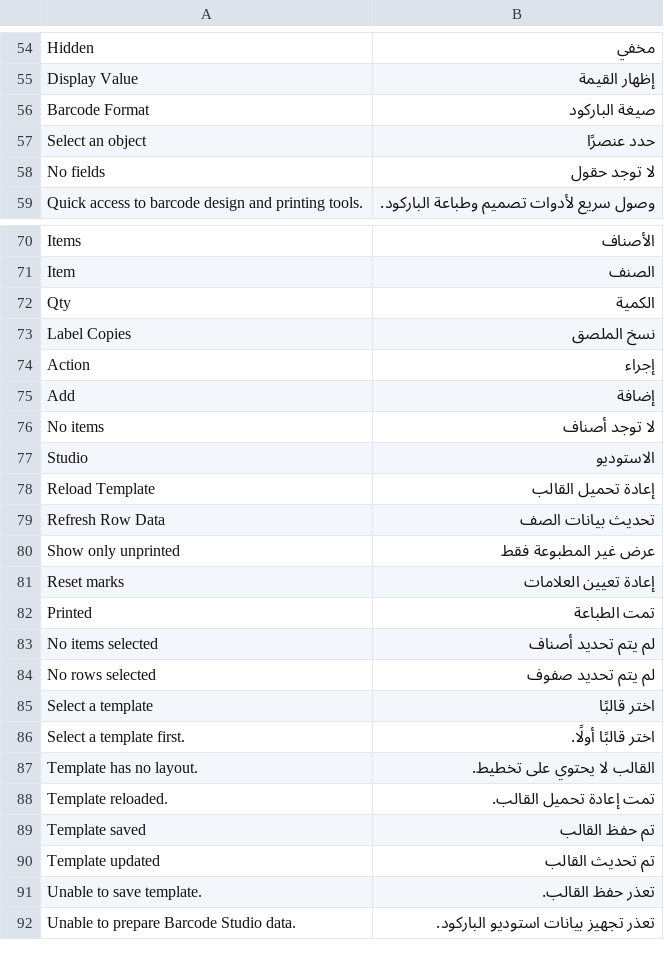
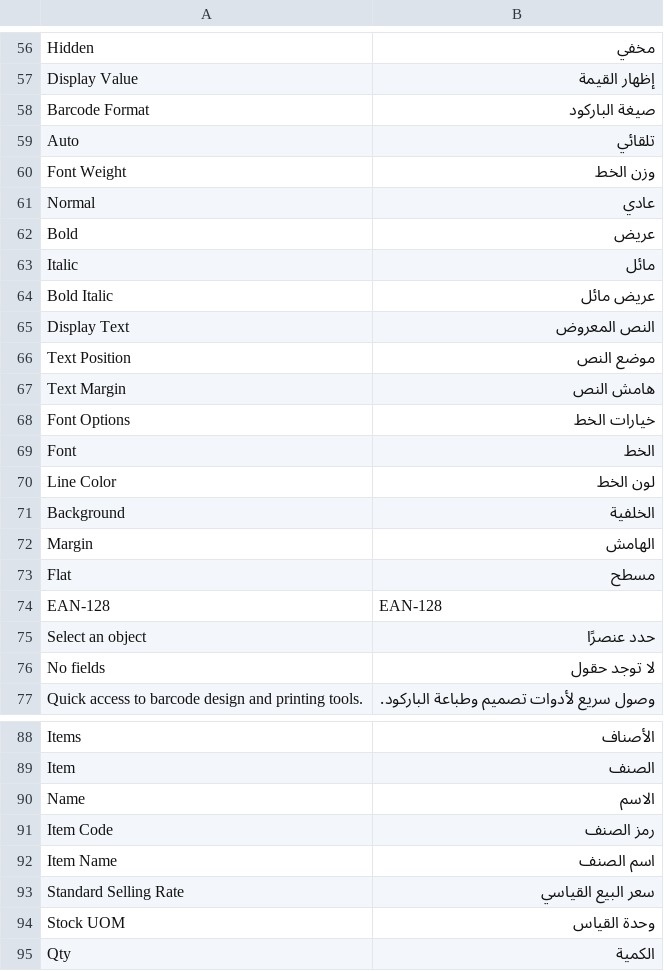
Before and after one commit to alalbashq/MSYSYS-Barcode, a CSV file: mysys_barcode/translations/ar.csv, drawn as a sheet; only a part is shown, gaps mark what is left out; the shorter side is filled out with more unchanged rows; the diff covers the shown part only; the diff names each change by its address in the sheet, - before the commit and + after, or states it on an @@ line.

Commit message:
feat: Enhance Barcode Studio with QZ Tray integration for direct printing
- Added new fields to BARCODE_STUDIO_MM_FIELD_MAP for text margin, barcode font size, and margin.
- Implemented layout direction handling in BarcodeStudioPage for RTL support.
- Updated UI text to use translation functions for better localization.
- Introduced new API endpoints for QZ Tray certificate management and message signing.
- Added detailed tasks for integrating QZ Tray with Barcode Studio, including certificate generation and raw printing capabilities.
- Ensured backward compatibility with existing HTML print functionality

```diff
--- a/mysys_barcode/translations/ar.csv
+++ b/mysys_barcode/translations/ar.csv
+row 59: Auto | تلقائي
+row 60: Font Weight | وزن الخط
+row 61: Normal | عادي
+row 62: Bold | عريض
+row 63: Italic | مائل
+row 64: Bold Italic | عريض مائل
+row 65: Display Text | النص المعروض
+row 66: Text Position | موضع النص
+row 67: Text Margin | هامش النص
+row 68: Font Options | خيارات الخط
+row 69: Font | الخط
+row 70: Line Color | لون الخط
+row 71: Background | الخلفية
+row 72: Margin | الهامش
+row 73: Flat | مسطح
+row 74: EAN-128 | EAN-128
+row 90: Name | الاسم
+row 91: Item Code | رمز الصنف
+row 92: Item Name | اسم الصنف
+row 93: Standard Selling Rate | سعر البيع القياسي
+row 94: Stock UOM | وحدة القياس
```
Also changed, not shown: 57 added rows elsewhere in this file, 10 other files.
